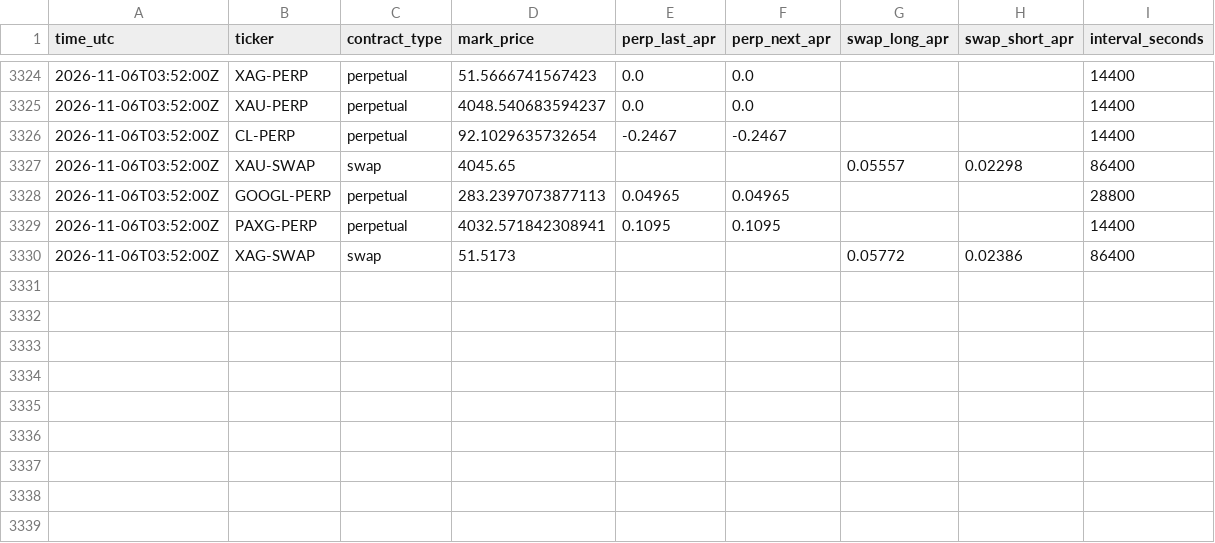
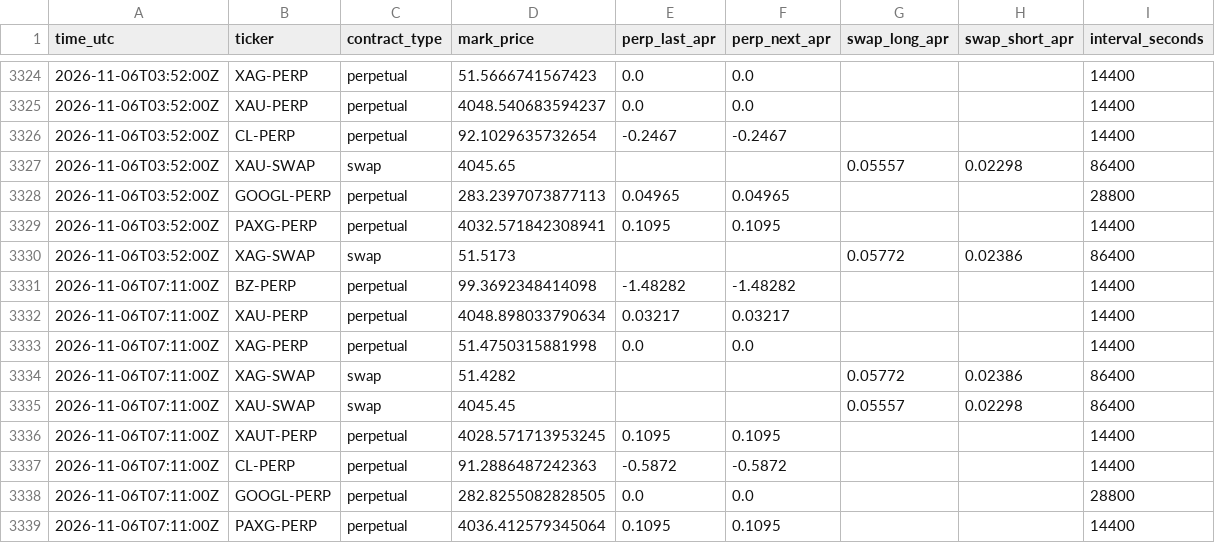
Before and after one commit to googoo0212-glitch/oi-monitor, a CSV file: data/funding.csv, drawn as a sheet; only a part is shown, gaps mark what is left out.

Commit message:
funding 2026-11-06T07:11Z

```diff
--- a/data/funding.csv
+++ b/data/funding.csv
@@ -3330 +3330,10 @@ time_utc,ticker,contract_type,mark_price,perp_last_apr,perp_next_apr,swap_long_a
 2026-11-06T03:52:00Z,XAG-SWAP,swap,51.5173,,,0.05772,0.02386,86400
+2026-11-06T07:11:00Z,BZ-PERP,perpetual,99.3692348414098,-1.48282,-1.48282,,,14400
+2026-11-06T07:11:00Z,XAU-PERP,perpetual,4048.898033790634,0.03217,0.03217,,,14400
+2026-11-06T07:11:00Z,XAG-PERP,perpetual,51.4750315881998,0.0,0.0,,,14400
+2026-11-06T07:11:00Z,XAG-SWAP,swap,51.4282,,,0.05772,0.02386,86400
+2026-11-06T07:11:00Z,XAU-SWAP,swap,4045.45,,,0.05557,0.02298,86400
+2026-11-06T07:11:00Z,XAUT-PERP,perpetual,4028.571713953245,0.1095,0.1095,,,14400
+2026-11-06T07:11:00Z,CL-PERP,perpetual,91.2886487242363,-0.5872,-0.5872,,,14400
+2026-11-06T07:11:00Z,GOOGL-PERP,perpetual,282.8255082828505,0.0,0.0,,,28800
+2026-11-06T07:11:00Z,PAXG-PERP,perpetual,4036.412579345064,0.1095,0.1095,,,14400
```
Also changed, not shown: 1 other file.
